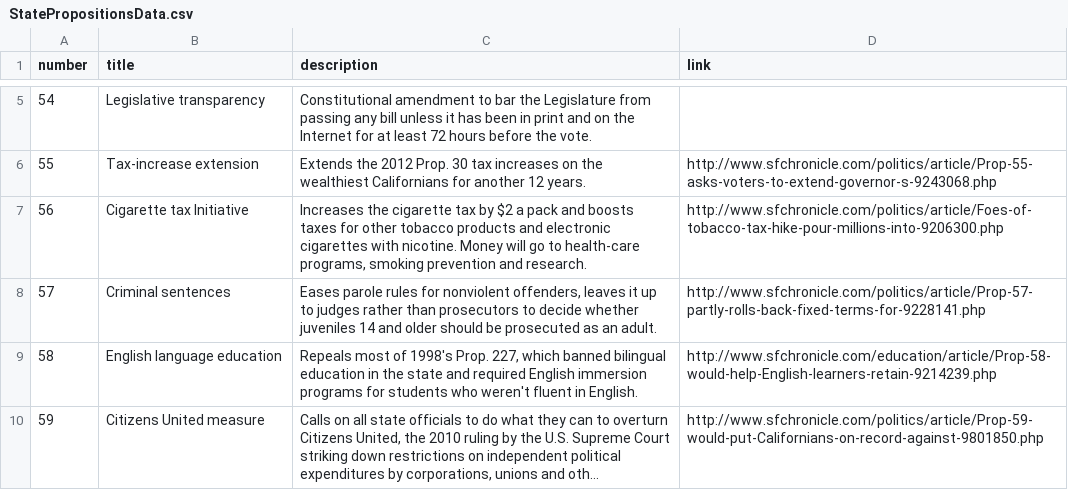
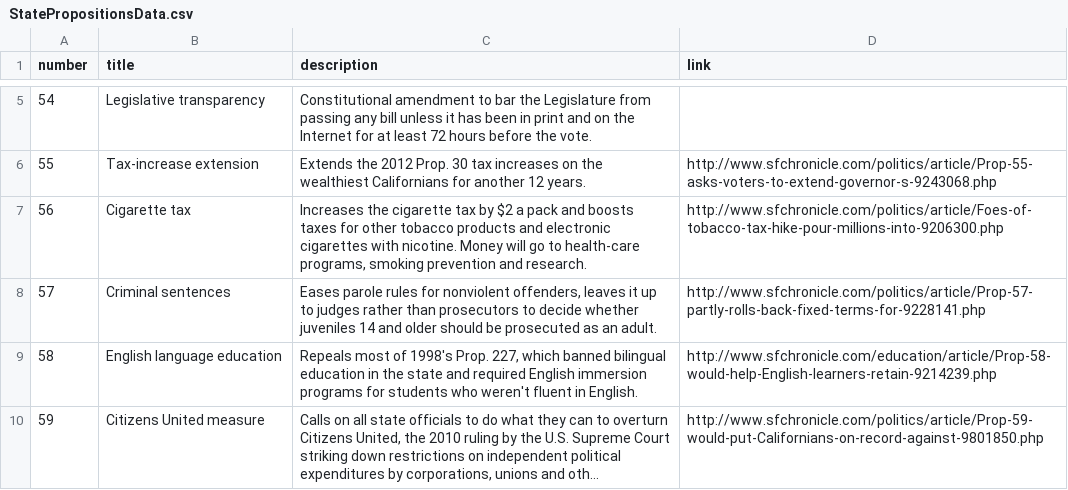
Before and after one commit to sfchronicle/election2016, a CSV file: data/StatePropositionsData.csv, drawn as a sheet; only a part is shown, gaps mark what is left out; long unchanged cells end in ….

```diff
--- a/data/StatePropositionsData.csv
+++ b/data/StatePropositionsData.csv
@@ -6,3 +6,3 @@ number,title,description,link
 55,Tax-increase extension,Extends the 2012 Prop. 30 tax increases on the wealthiest Californians for another 12 years.,http://www.sfchronicle.com/politics/article/Prop-55-asks-voters-to-extend-governor-s-9243068.php
-56,Cigarette tax Initiative,"Increases the cigarette tax by $2 a pack and boosts taxes for other tobacco products and electronic cigarettes with nicotine. Money will go to health-care programs, smoking prevention and research.",http://www.sfchronicle.com/politics/article/Foes-of-tobacco-tax-hike-pour-millions-into-9206300.php
+56,Cigarette tax,"Increases the cigarette tax by $2 a pack and boosts taxes for other tobacco products and electronic cigarettes with nicotine. Money will go to health-care programs, smoking prevention and research.",http://www.sfchronicle.com/politics/article/Foes-of-tobacco-tax-hike-pour-millions-into-9206300.php
 57,Criminal sentences,"Eases parole rules for nonviolent offenders, leaves it up to judges rather than prosecutors to decide whether juveniles 14 and older should be prosecuted as an adult. ",http://www.sfchronicle.com/politics/article/Prop-57-partly-rolls-back-fixed-terms-for-9228141.php
```
Also changed, not shown: data/SFPropositionsData.csv, 1 other file.
